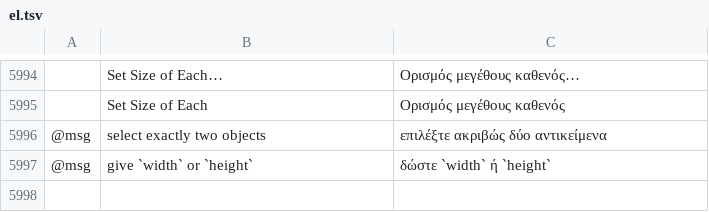
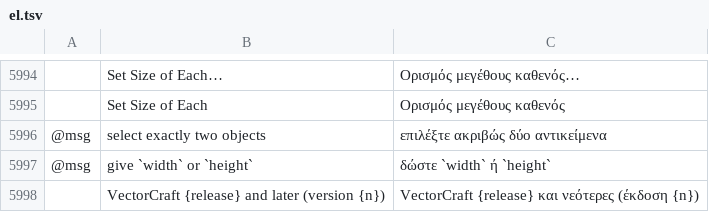
Before and after one commit to ElliottHitch/vectorcraft, a TSV file: crates/ui-egui/src/i18n/el.tsv, drawn as a sheet; only a part is shown, gaps mark what is left out; the diff names each change by its address in the sheet, - before the commit and + after, or states it on an @@ line.

```diff
--- a/crates/ui-egui/src/i18n/el.tsv
+++ b/crates/ui-egui/src/i18n/el.tsv
+row 5998:  | VectorCraft {release} and later (version {n}) | VectorCraft {release} και νεότερες (έκδοση {n})
```
Also changed, not shown: crates/ui-egui/src/i18n/bg.tsv, crates/ui-egui/src/i18n/id.tsv, 25 other files.
